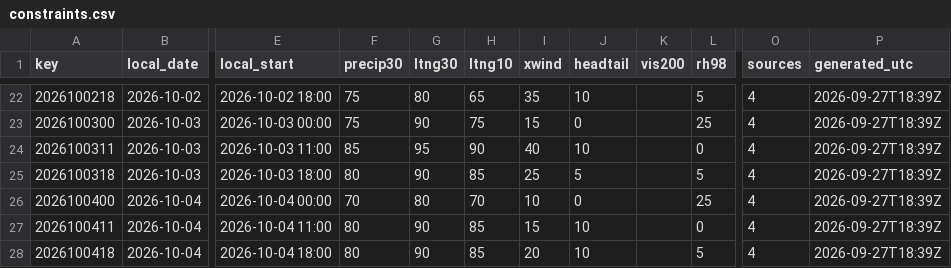
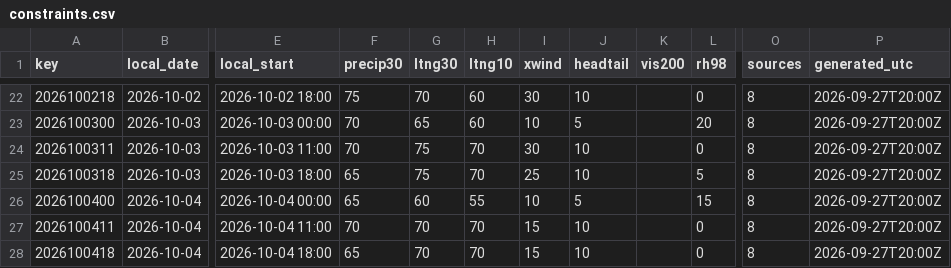
Before and after one commit to cyclonecizek/SLFWeather, a CSV file: docs/data/constraints.csv, drawn as a sheet; only a part is shown, gaps mark what is left out; the diff covers the shown part only; the diff names each change by its address in the sheet, - before the commit and + after, or states it on an @@ line.

```diff
--- a/docs/data/constraints.csv
+++ b/docs/data/constraints.csv
-G22 (ltng30): 80
+G22 (ltng30): 70
-H22 (ltng10): 65
+H22 (ltng10): 60
-I22 (xwind): 35
+I22 (xwind): 30
-L22 (rh98): 5
+L22 (rh98): 0
-O22:O28 (sources): 4
+O22:O28 (sources): 8
-P22:P28 (generated_utc): 2026-09-27T18:39Z
+P22:P28 (generated_utc): 2026-09-27T20:00Z
-F23 (precip30): 75
+F23 (precip30): 70
-G23 (ltng30): 90
+G23 (ltng30): 65
-H23 (ltng10): 75
+H23 (ltng10): 60
-I23 (xwind): 15
+I23 (xwind): 10
-J23 (headtail): 0
+J23 (headtail): 5
-L23 (rh98): 25
+L23 (rh98): 20
-F24 (precip30): 85
+F24 (precip30): 70
-G24 (ltng30): 95
+G24 (ltng30): 75
-H24 (ltng10): 90
+H24 (ltng10): 70
-I24 (xwind): 40
+I24 (xwind): 30
-F25 (precip30): 80
+F25 (precip30): 65
-G25 (ltng30): 90
+G25 (ltng30): 75
-H25 (ltng10): 85
+H25 (ltng10): 70
-J25 (headtail): 5
+J25 (headtail): 10
-F26 (precip30): 70
+F26 (precip30): 65
-G26 (ltng30): 80
+G26 (ltng30): 60
-H26 (ltng10): 70
+H26 (ltng10): 55
-J26 (headtail): 0
+J26 (headtail): 5
-L26 (rh98): 25
+L26 (rh98): 15
-F27 (precip30): 80
+F27 (precip30): 70
-G27:G28 (ltng30): 90
+G27:G28 (ltng30): 70
-H27:H28 (ltng10): 85
+H27:H28 (ltng10): 70
-F28 (precip30): 80
+F28 (precip30): 65
-I28 (xwind): 20
+I28 (xwind): 15
-L28 (rh98): 5
+L28 (rh98): 0
```
Also changed, not shown: 92 edited cells elsewhere in this file, 5 other files.
